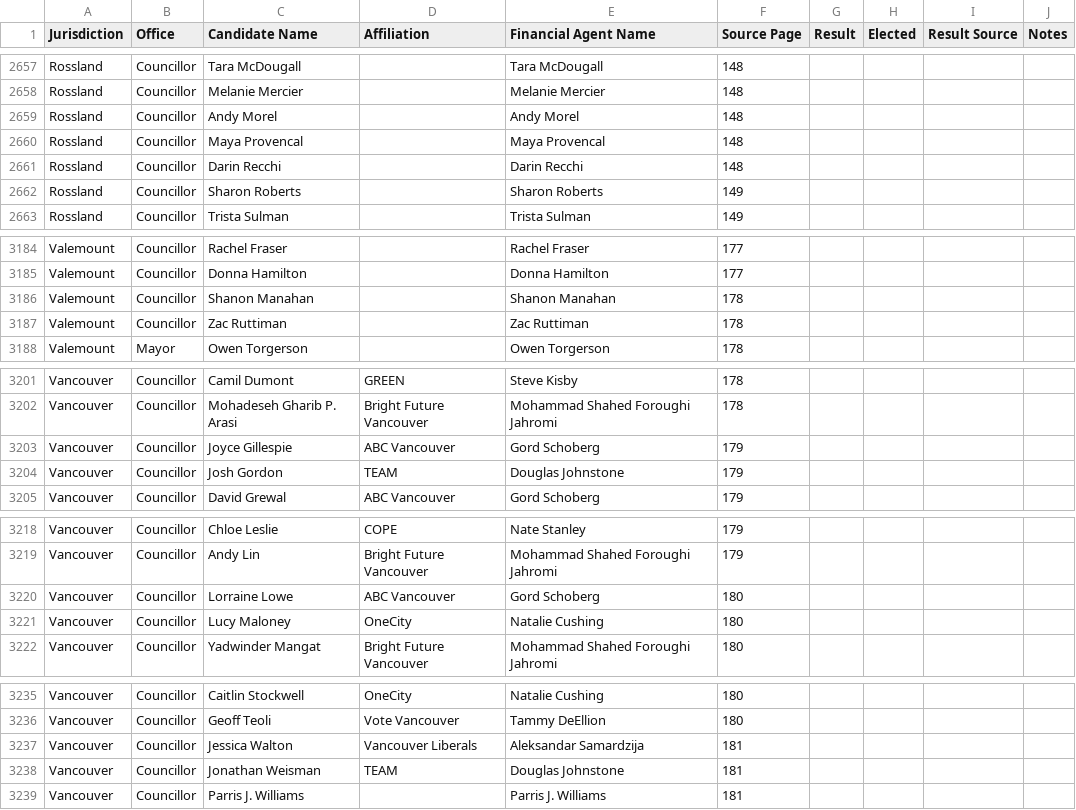
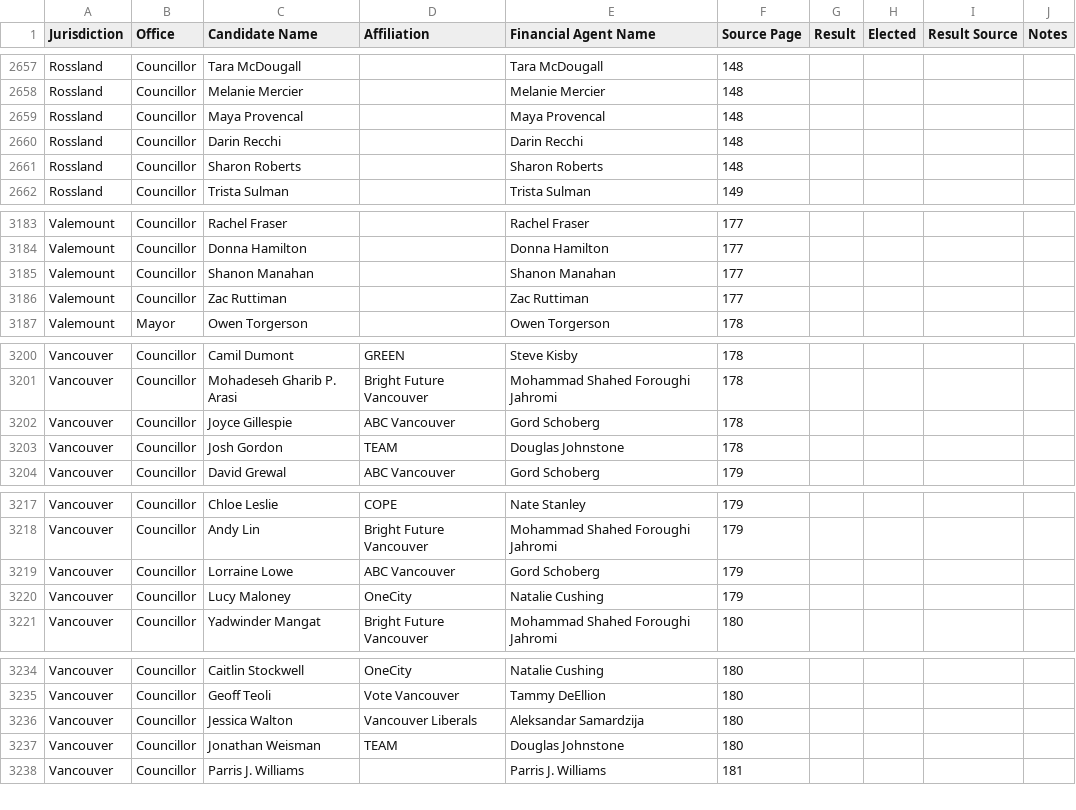
Before and after one commit to Hayzee28/bc2026-election-database, a CSV file: bc-2026-candidates.csv, drawn as a sheet; only a part is shown, gaps mark what is left out; the diff covers the shown part only.

```diff
--- a/bc-2026-candidates.csv
+++ b/bc-2026-candidates.csv
@@ -2658,6 +2658,5 @@ Rossland,Councillor,Tara McDougall,,Tara McDougall,148,,,,
 Rossland,Councillor,Melanie Mercier,,Melanie Mercier,148,,,,
-Rossland,Councillor,Andy Morel,,Andy Morel,148,,,,
 Rossland,Councillor,Maya Provencal,,Maya Provencal,148,,,,
 Rossland,Councillor,Darin Recchi,,Darin Recchi,148,,,,
-Rossland,Councillor,Sharon Roberts,,Sharon Roberts,149,,,,
+Rossland,Councillor,Sharon Roberts,,Sharon Roberts,148,,,,
 Rossland,Councillor,Trista Sulman,,Trista Sulman,149,,,,
@@ -3185,4 +3184,4 @@ Valemount,Councillor,Rachel Fraser,,Rachel Fraser,177,,,,
 Valemount,Councillor,Donna Hamilton,,Donna Hamilton,177,,,,
-Valemount,Councillor,Shanon Manahan,,Shanon Manahan,178,,,,
-Valemount,Councillor,Zac Ruttiman,,Zac Ruttiman,178,,,,
+Valemount,Councillor,Shanon Manahan,,Shanon Manahan,177,,,,
+Valemount,Councillor,Zac Ruttiman,,Zac Ruttiman,177,,,,
 Valemount,Mayor,Owen Torgerson,,Owen Torgerson,178,,,,
@@ -3202,4 +3201,4 @@ Vancouver,Councillor,Camil Dumont,GREEN,Steve Kisby,178,,,,
 Vancouver,Councillor,Mohadeseh Gharib P. Arasi,Bright Future Vancouver,Mohammad Shahed Foroughi Jahromi,178,,,,
-Vancouver,Councillor,Joyce Gillespie,ABC Vancouver,Gord Schoberg,179,,,,
-Vancouver,Councillor,Josh Gordon,TEAM,Douglas Johnstone,179,,,,
+Vancouver,Councillor,Joyce Gillespie,ABC Vancouver,Gord Schoberg,178,,,,
+Vancouver,Councillor,Josh Gordon,TEAM,Douglas Johnstone,178,,,,
 Vancouver,Councillor,David Grewal,ABC Vancouver,Gord Schoberg,179,,,,
@@ -3219,4 +3218,4 @@ Vancouver,Councillor,Chloe Leslie,COPE,Nate Stanley,179,,,,
 Vancouver,Councillor,Andy Lin,Bright Future Vancouver,Mohammad Shahed Foroughi Jahromi,179,,,,
-Vancouver,Councillor,Lorraine Lowe,ABC Vancouver,Gord Schoberg,180,,,,
-Vancouver,Councillor,Lucy Maloney,OneCity,Natalie Cushing,180,,,,
+Vancouver,Councillor,Lorraine Lowe,ABC Vancouver,Gord Schoberg,179,,,,
+Vancouver,Councillor,Lucy Maloney,OneCity,Natalie Cushing,179,,,,
 Vancouver,Councillor,Yadwinder Mangat,Bright Future Vancouver,Mohammad Shahed Foroughi Jahromi,180,,,,
@@ -3236,4 +3235,4 @@ Vancouver,Councillor,Caitlin Stockwell,OneCity,Natalie Cushing,180,,,,
 Vancouver,Councillor,Geoff Teoli,Vote Vancouver,Tammy DeEllion,180,,,,
-Vancouver,Councillor,Jessica Walton,Vancouver Liberals,Aleksandar Samardzija,181,,,,
-Vancouver,Councillor,Jonathan Weisman,TEAM,Douglas Johnstone,181,,,,
+Vancouver,Councillor,Jessica Walton,Vancouver Liberals,Aleksandar Samardzija,180,,,,
+Vancouver,Councillor,Jonathan Weisman,TEAM,Douglas Johnstone,180,,,,
 Vancouver,Councillor,Parris J. Williams,,Parris J. Williams,181,,,,
```
Also changed, not shown: 54 edited cells elsewhere in this file, 11 other files.
